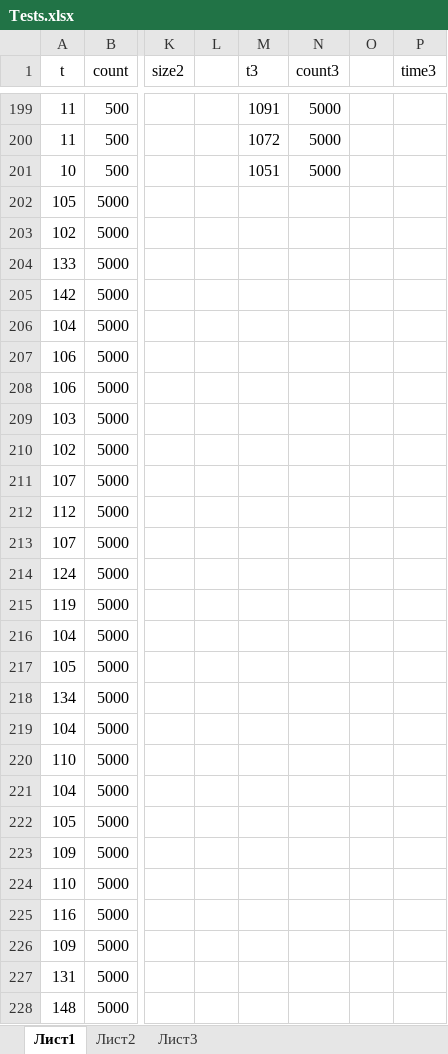
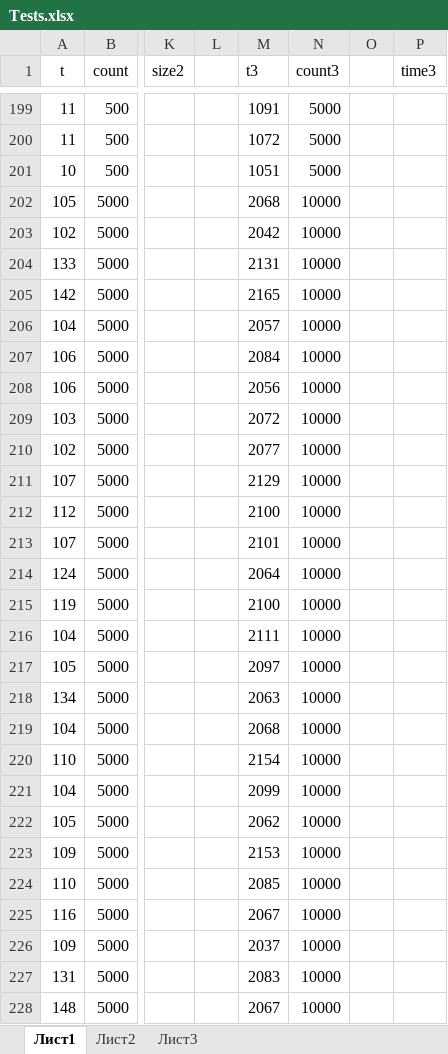
Before and after one commit to MarselYsup/Itis-aicd, an Excel workbook: semesterTask/Tests.xlsx, sheet Лист1, drawn as a sheet; only a part is shown, gaps mark what is left out; values as stored, in another font and other column widths than the file's, no borders; charts and pictures not drawn; the diff covers the shown part only; the diff names each change by its address in the sheet, - before the commit and + after, or states it on an @@ line.

```diff
--- a/semesterTask/Tests.xlsx (sheet Лист1)
+++ b/semesterTask/Tests.xlsx (sheet Лист1)
-M202 (t3): (empty)
+M202 (t3): 2068
-N202:N228 (count3): (empty)
+N202:N228 (count3): 10000
-M203 (t3): (empty)
+M203 (t3): 2042
-M204 (t3): (empty)
+M204 (t3): 2131
-M205 (t3): (empty)
+M205 (t3): 2165
-M206 (t3): (empty)
+M206 (t3): 2057
-M207 (t3): (empty)
+M207 (t3): 2084
-M208 (t3): (empty)
+M208 (t3): 2056
-M209 (t3): (empty)
+M209 (t3): 2072
-M210 (t3): (empty)
+M210 (t3): 2077
-M211 (t3): (empty)
+M211 (t3): 2129
-M212 (t3): (empty)
+M212 (t3): 2100
-M213 (t3): (empty)
+M213 (t3): 2101
-M214 (t3): (empty)
+M214 (t3): 2064
-M215 (t3): (empty)
+M215 (t3): 2100
-M216 (t3): (empty)
+M216 (t3): 2111
-M217 (t3): (empty)
+M217 (t3): 2097
-M218 (t3): (empty)
+M218 (t3): 2063
-M219 (t3): (empty)
+M219 (t3): 2068
-M220 (t3): (empty)
+M220 (t3): 2154
-M221 (t3): (empty)
+M221 (t3): 2099
-M222 (t3): (empty)
+M222 (t3): 2062
-M223 (t3): (empty)
+M223 (t3): 2153
-M224 (t3): (empty)
+M224 (t3): 2085
-M225 (t3): (empty)
+M225 (t3): 2067
-M226 (t3): (empty)
+M226 (t3): 2037
-M227 (t3): (empty)
+M227 (t3): 2083
-M228 (t3): (empty)
+M228 (t3): 2067
```
Also changed, not shown: 47 edited cells elsewhere in this sheet, charts or pictures, 3 other files.
